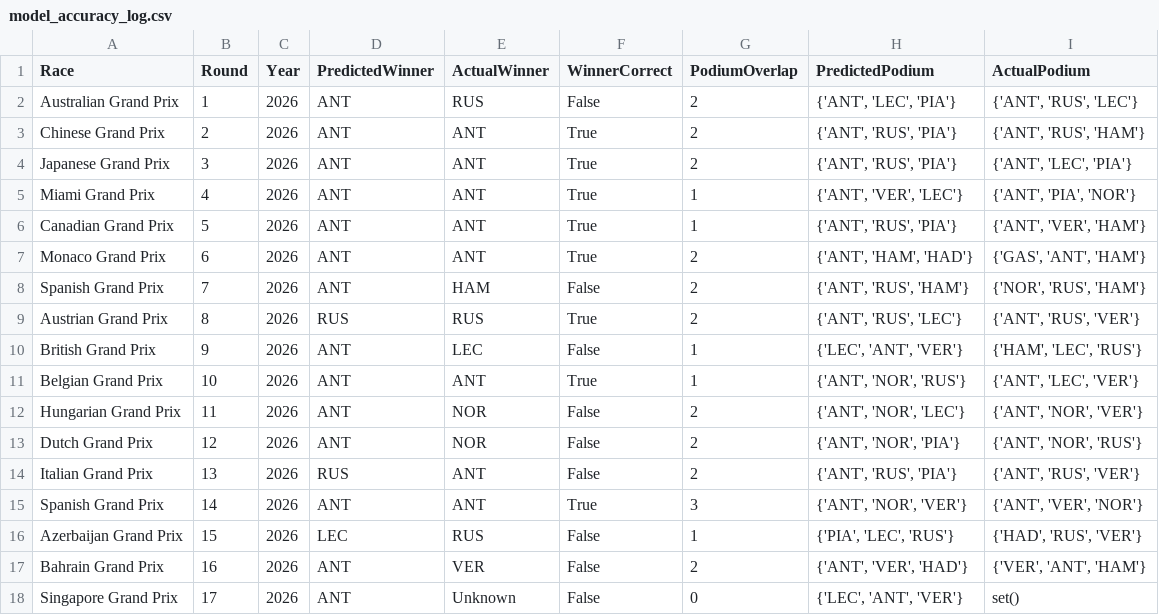
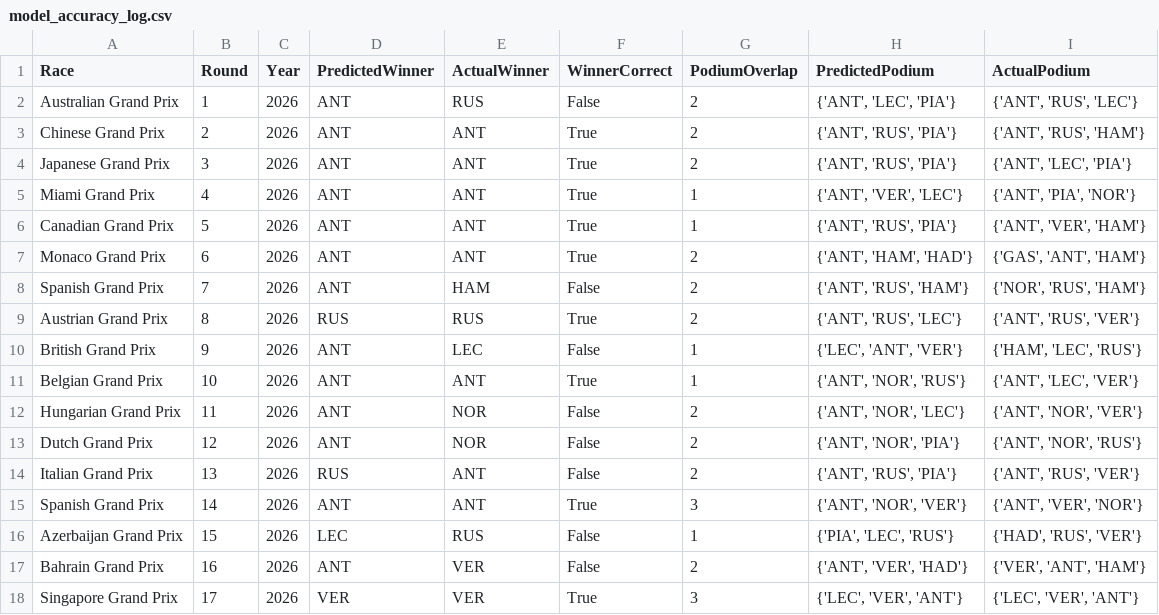
Before and after one commit to Raina-Mangat/Pitwall2026, a CSV file: model_accuracy_log.csv, drawn as a sheet.

```diff
--- a/model_accuracy_log.csv
+++ b/model_accuracy_log.csv
@@ -17,2 +17,2 @@ Azerbaijan Grand Prix,15,2026,LEC,RUS,False,1,"{'PIA', 'LEC', 'RUS'}","{'HAD', '
 Bahrain Grand Prix,16,2026,ANT,VER,False,2,"{'ANT', 'VER', 'HAD'}","{'VER', 'ANT', 'HAM'}"
-Singapore Grand Prix,17,2026,ANT,Unknown,False,0,"{'LEC', 'ANT', 'VER'}",set()
+Singapore Grand Prix,17,2026,VER,VER,True,3,"{'LEC', 'VER', 'ANT'}","{'LEC', 'VER', 'ANT'}"
```
Also changed, not shown: 2 other files.
